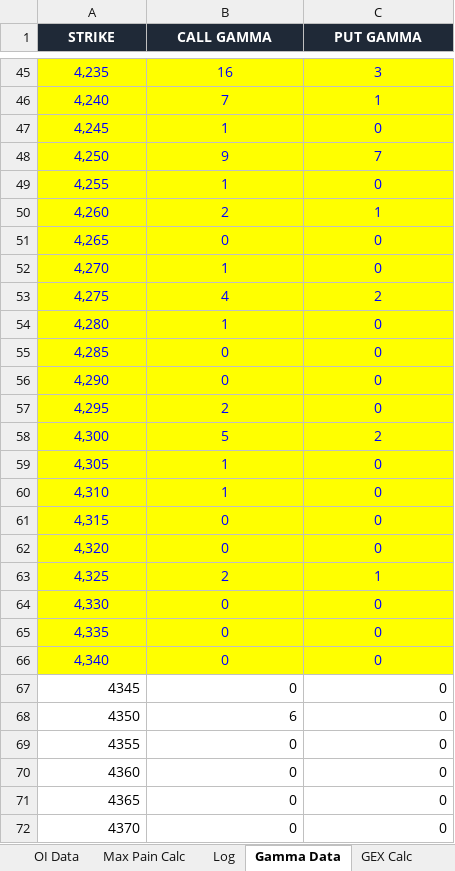
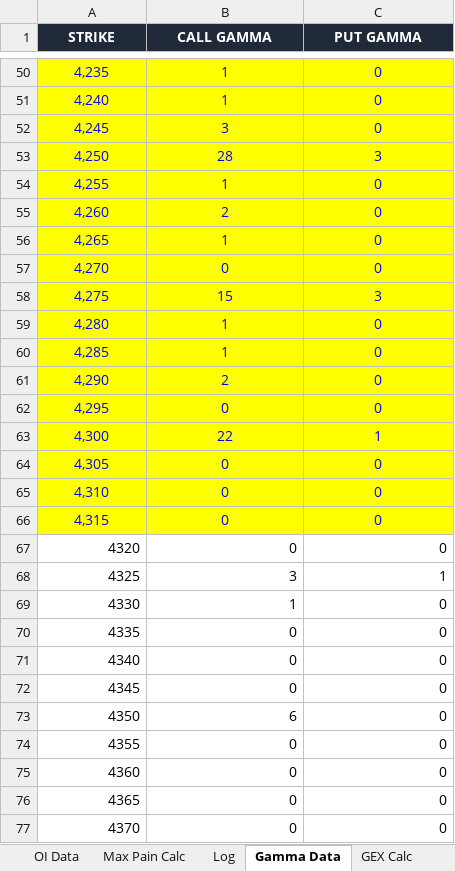
Before and after one commit to tphotaya-ctrl/maxpain-and-gex, an Excel workbook: MaxPain_GEX.xlsx, sheet Gamma Data, drawn as a sheet; only a part is shown, gaps mark what is left out; values as stored, in another font and other column widths than the file's, no borders; removed rows and columns are numbered as before the commit, all else as after; the diff covers the shown part only; the diff names each change by its address in the sheet, - before the commit and + after, or states it on an @@ line.

```diff
--- a/MaxPain_GEX.xlsx (sheet Gamma Data)
+++ b/MaxPain_GEX.xlsx (sheet Gamma Data)
-B50 (CALL GAMMA): 16
+B50 (CALL GAMMA): 1
-C50 (PUT GAMMA): 3
+C50 (PUT GAMMA): 0
-B51 (CALL GAMMA): 7
+B51 (CALL GAMMA): 1
-C51 (PUT GAMMA): 1
+C51 (PUT GAMMA): 0
-B52 (CALL GAMMA): 1
+B52 (CALL GAMMA): 3
-B53 (CALL GAMMA): 9
+B53 (CALL GAMMA): 28
-C53 (PUT GAMMA): 7
+C53 (PUT GAMMA): 3
-C55 (PUT GAMMA): 1
+C55 (PUT GAMMA): 0
-B56 (CALL GAMMA): 0
+B56 (CALL GAMMA): 1
-B57 (CALL GAMMA): 1
+B57 (CALL GAMMA): 0
-B58 (CALL GAMMA): 4
+B58 (CALL GAMMA): 15
-C58 (PUT GAMMA): 2
+C58 (PUT GAMMA): 3
-B60 (CALL GAMMA): 0
+B60 (CALL GAMMA): 1
-B61 (CALL GAMMA): 0
+B61 (CALL GAMMA): 2
-B62 (CALL GAMMA): 2
+B62 (CALL GAMMA): 0
-B63 (CALL GAMMA): 5
+B63 (CALL GAMMA): 22
-C63 (PUT GAMMA): 2
+C63 (PUT GAMMA): 1
-B64:B65 (CALL GAMMA): 1
+B64:B65 (CALL GAMMA): 0
-A67 (STRIKE): 4,320
+A67 (STRIKE): 4320
@@ A67:C67 fill: #FFFF00 → none, text colour: #0000FF → black, alignment: center → right @@
-row 63: 4,325 | 2 | 1
-row 64: 4,330 | 0 | 0
+row 68: 4325 | 3 | 1
+row 69: 4330 | 1 | 0
-A70 (STRIKE): 4,335
+A70 (STRIKE): 4335
@@ A70:C71 fill: #FFFF00 → none, text colour: #0000FF → black, alignment: center → right @@
-A71 (STRIKE): 4,340
+A71 (STRIKE): 4340
```
Also changed, not shown: 5 added rows and 68 edited cells elsewhere in this sheet, sheet OI Data, sheet GEX Calc, sheet Outcome, sheet Log, sheet GEX Log, sheet Max Pain Calc, other sheet tabs, charts or pictures, 3 other files.
